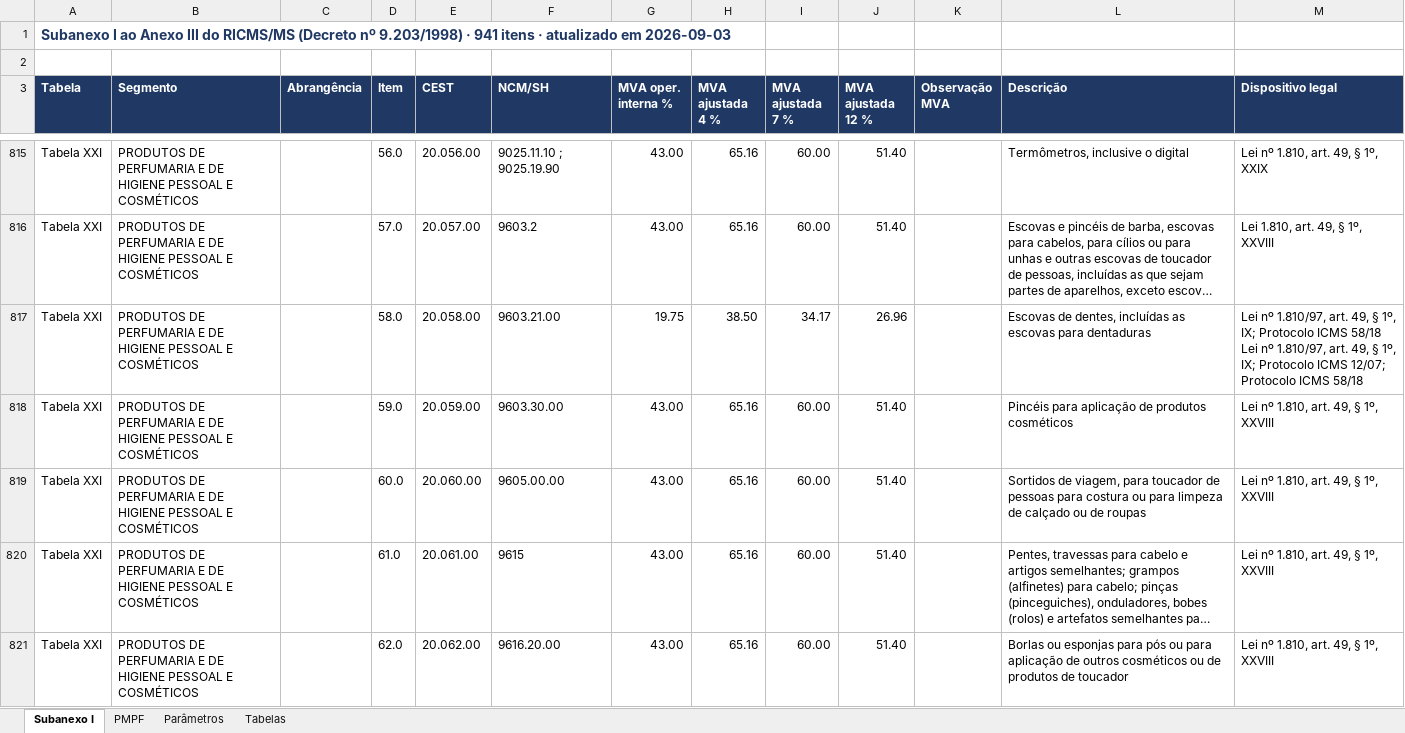
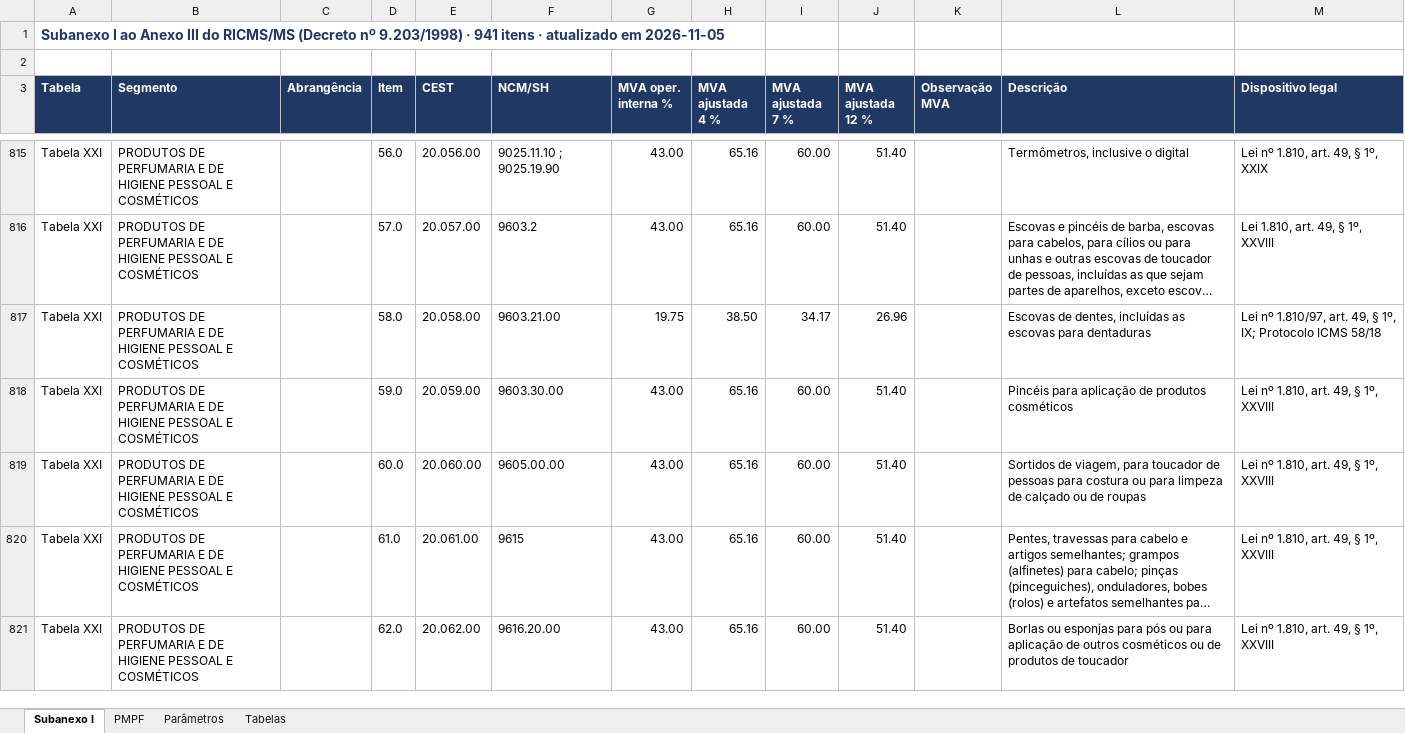
Before and after one commit to MHaas22/Ferramentas, an Excel workbook: icms-st-ms/exportar/Banco_ICMS-ST_MS.xlsx, sheet Subanexo I, drawn as a sheet; only a part is shown, gaps mark what is left out; long unchanged cells end in …; values as stored, in another font and other column widths than the file's, no borders; the diff covers the shown part only; the diff names each change by its address in the sheet, - before the commit and + after, or states it on an @@ line.

```diff
--- a/icms-st-ms/exportar/Banco_ICMS-ST_MS.xlsx (sheet Subanexo I)
+++ b/icms-st-ms/exportar/Banco_ICMS-ST_MS.xlsx (sheet Subanexo I)
-A1 (Tabela): …atualizado em 2026-09-03
+A1 (Tabela): …atualizado em 2026-11-05
-M817 (Dispositivo legal): …ICMS 58/18 Lei nº 1.810/97, art. 49, § 1º, IX; Protocolo ICMS 12/07; Protocolo ICMS 58/18
+M817 (Dispositivo legal): …ICMS 58/18
```
Also changed, not shown: 10 edited cells elsewhere in this sheet, sheet Parâmetros, 9 other files.
